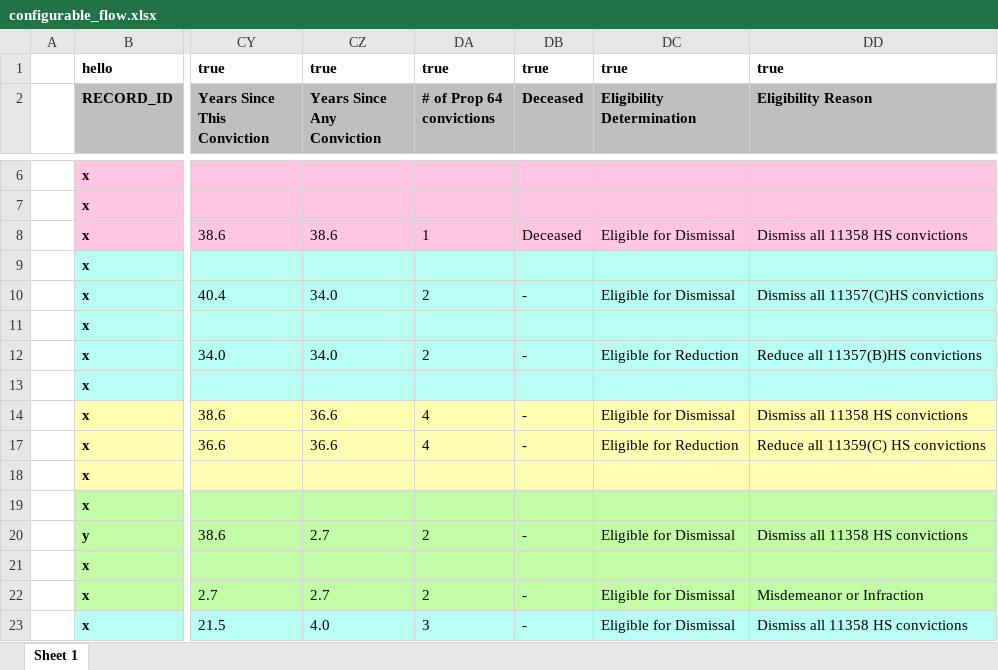
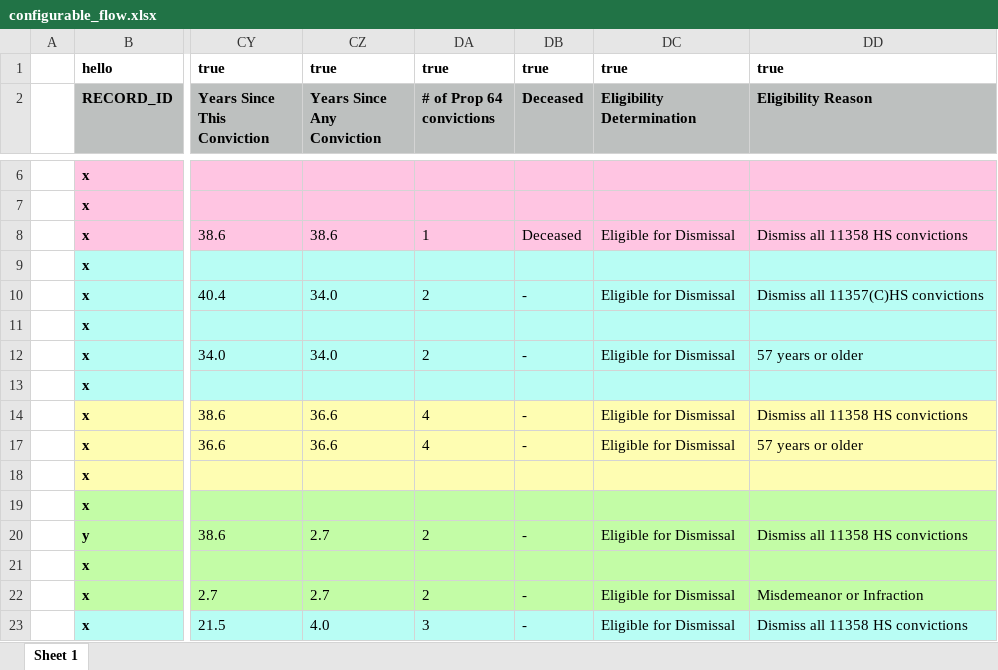
Before and after one commit to codeforamerica/gogen_pilots, an Excel workbook: test_fixtures/configurable_flow.xlsx, sheet Sheet 1, drawn as a sheet; only a part is shown, gaps mark what is left out; values as stored, in another font and other column widths than the file's, no borders; the diff names each change by its address in the sheet, - before the commit and + after, or states it on an @@ line.

Commit message:
Update configurable flow e2e test for dismissByAge option
[#166587897]

```diff
--- a/test_fixtures/configurable_flow.xlsx (sheet Sheet 1)
+++ b/test_fixtures/configurable_flow.xlsx (sheet Sheet 1)
-DC12 (Eligibility Determination): Eligible for Reduction
+DC12 (Eligibility Determination): Eligible for Dismissal
-DD12 (Eligibility Reason): Reduce all 11357(B)HS convictions
+DD12 (Eligibility Reason): 57 years or older
-DC17 (Eligibility Determination): Eligible for Reduction
+DC17 (Eligibility Determination): Eligible for Dismissal
-DD17 (Eligibility Reason): Reduce all 11359(C) HS convictions
+DD17 (Eligibility Reason): 57 years or older
```
Also changed, not shown: 3 other files.
